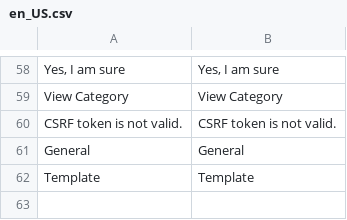
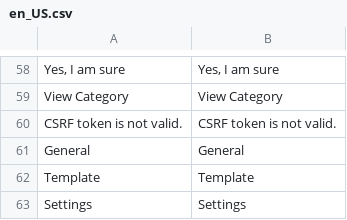
Before and after one commit to spryker/category-gui, a CSV file: data/translation/Zed/en_US.csv, drawn as a sheet; only a part is shown, gaps mark what is left out.

```diff
--- a/data/translation/Zed/en_US.csv
+++ b/data/translation/Zed/en_US.csv
@@ -62 +62,2 @@ General,General
 Template,Template
+Settings,Settings
```
Also changed, not shown: data/translation/Zed/de_DE.csv, 13 other files.
